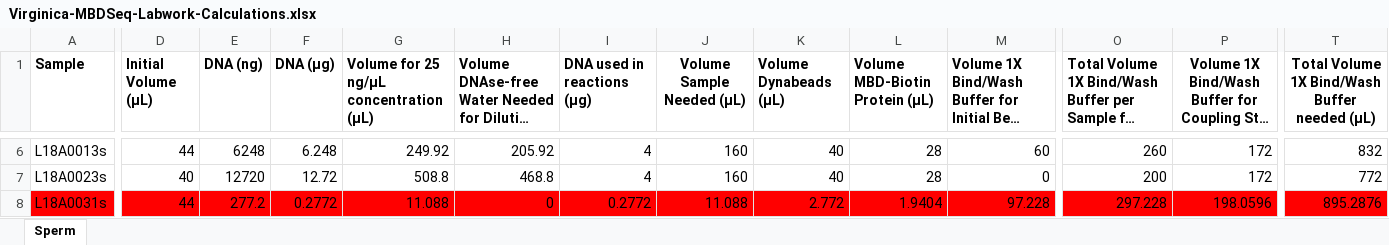
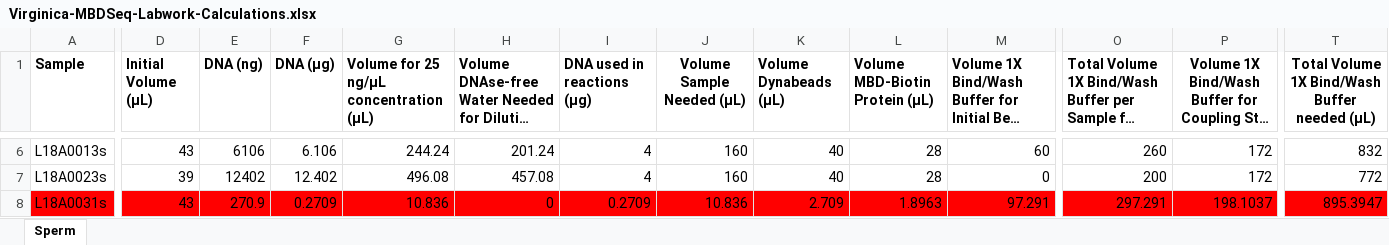
Before and after one commit to RobertsLab/project-oyster-comparative-omics, an Excel workbook: metadata/Virginica-MBDSeq-Labwork-Calculations.xlsx, sheet Sperm, drawn as a sheet; only a part is shown, gaps mark what is left out; long unchanged cells end in …; values as stored, in another font and other column widths than the file's, no borders; the diff covers the shown part only; the diff names each change by its address in the sheet, - before the commit and + after, or states it on an @@ line.

```diff
--- a/metadata/Virginica-MBDSeq-Labwork-Calculations.xlsx (sheet Sperm)
+++ b/metadata/Virginica-MBDSeq-Labwork-Calculations.xlsx (sheet Sperm)
-D6 (Initial Volume (µL)): 44
+D6 (Initial Volume (µL)): 43
-E6 (DNA (ng)): 6248
+E6 (DNA (ng)): 6106
-F6 (DNA (µg)): 6.248
+F6 (DNA (µg)): 6.106
-G6: 249.92
+G6: 244.24
-H6: 205.92
+H6: 201.24
-D7 (Initial Volume (µL)): 40
+D7 (Initial Volume (µL)): 39
-E7 (DNA (ng)): 12720
+E7 (DNA (ng)): 12402
-F7 (DNA (µg)): 12.72
+F7 (DNA (µg)): 12.402
-G7: 508.8
+G7: 496.08
-H7: 468.8
+H7: 457.08
-D8 (Initial Volume (µL)): 44
+D8 (Initial Volume (µL)): 43
-E8 (DNA (ng)): 277.2
+E8 (DNA (ng)): 270.9
-F8 (DNA (µg)): 0.2772
+F8 (DNA (µg)): 0.2709
-G8: 11.088
+G8: 10.836
-I8 (DNA used in reactions (µg)): 0.2772
+I8 (DNA used in reactions (µg)): 0.2709
-J8 (Volume Sample Needed (µL)): 11.088
+J8 (Volume Sample Needed (µL)): 10.836
-K8 (Volume Dynabeads (µL)): 2.772
+K8 (Volume Dynabeads (µL)): 2.709
-L8 (Volume MBD-Biotin Protein (µL)): 1.9404
+L8 (Volume MBD-Biotin Protein (µL)): 1.8963
-M8: 97.228
+M8: 97.291
-O8: 297.228
+O8: 297.291
-P8: 198.0596
+P8: 198.1037
-T8: 895.2876
+T8: 895.3947
```
Also changed, not shown: 83 edited cells elsewhere in this sheet.
